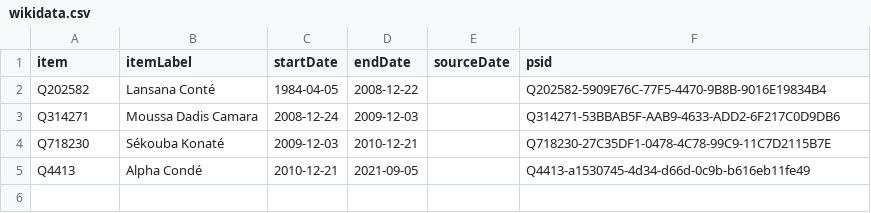
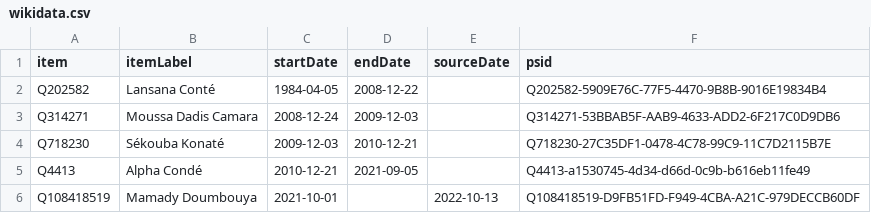
Before and after one commit to every-politician-scrapers/guinea, a CSV file: sources/wpoffice/president/wikidata.csv, drawn as a sheet.

Commit message:
Compare external sources to Wikidata

```diff
--- a/sources/wpoffice/president/wikidata.csv
+++ b/sources/wpoffice/president/wikidata.csv
@@ -5 +5,2 @@ Q718230,Sékouba Konaté,2009-12-03,2010-12-21,,Q718230-27C35DF1-0478-4C78-99C9-
 Q4413,Alpha Condé,2010-12-21,2021-09-05,,Q4413-a1530745-4d34-d66d-0c9b-b616eb11fe49
+Q108418519,Mamady Doumbouya,2021-10-01,,2022-10-13,Q108418519-D9FB51FD-F949-4CBA-A21C-979DECCB60DF
```
Also changed, not shown: sources/wpoffice/foreign-minister-enwiki/diff.csv, sources/wpoffice/foreign-minister-enwiki/wikidata.csv, 7 other files.
